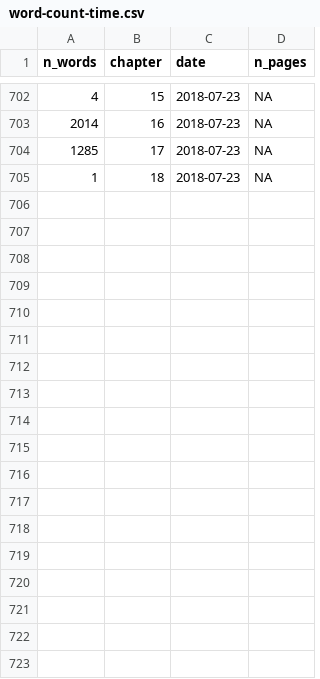
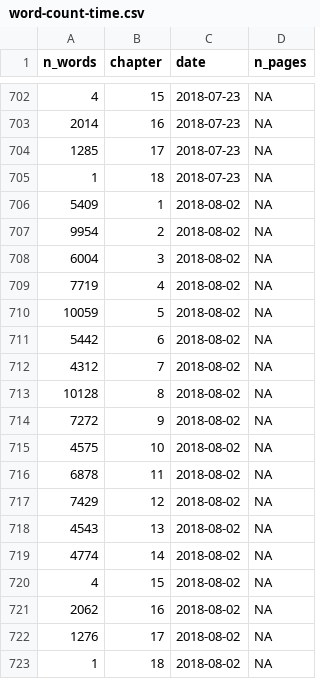
Before and after one commit to geocompx/geocompr, a CSV file: extdata/word-count-time.csv, drawn as a sheet; only a part is shown, gaps mark what is left out.

```diff
--- a/extdata/word-count-time.csv
+++ b/extdata/word-count-time.csv
@@ -705 +705,19 @@ n_words,chapter,date,n_pages
 1,18,2018-07-23,NA
+5409,1,2018-08-02,NA
+9954,2,2018-08-02,NA
+6004,3,2018-08-02,NA
+7719,4,2018-08-02,NA
+10059,5,2018-08-02,NA
+5442,6,2018-08-02,NA
+4312,7,2018-08-02,NA
+10128,8,2018-08-02,NA
+7272,9,2018-08-02,NA
+4575,10,2018-08-02,NA
+6878,11,2018-08-02,NA
+7429,12,2018-08-02,NA
+4543,13,2018-08-02,NA
+4774,14,2018-08-02,NA
+4,15,2018-08-02,NA
+2062,16,2018-08-02,NA
+1276,17,2018-08-02,NA
+1,18,2018-08-02,NA
```
Also changed, not shown: extdata/generic_map_pkgs.csv, extdata/package_list.csv, 7 other files.
